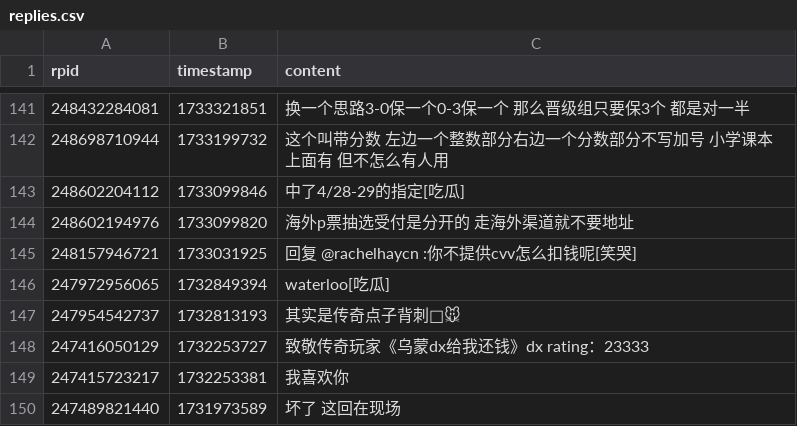
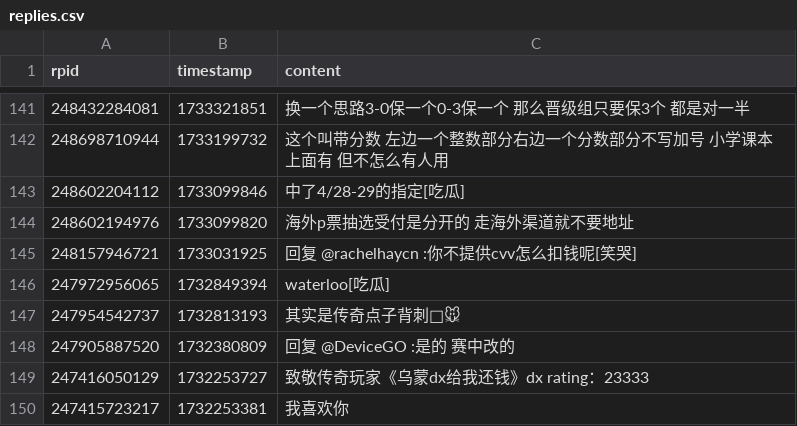
Before and after one commit to YurenHao0426/MuxianDanmuHistory, a CSV file: replies.csv, drawn as a sheet; only a part is shown, gaps mark what is left out; the shorter side is filled out with more unchanged rows; the diff names each change by its address in the sheet, - before the commit and + after, or states it on an @@ line.

```diff
--- a/replies.csv
+++ b/replies.csv
+row 148: 247905887520 | 1732380809 | 回复 @DeviceGO :是的 赛中改的
```
